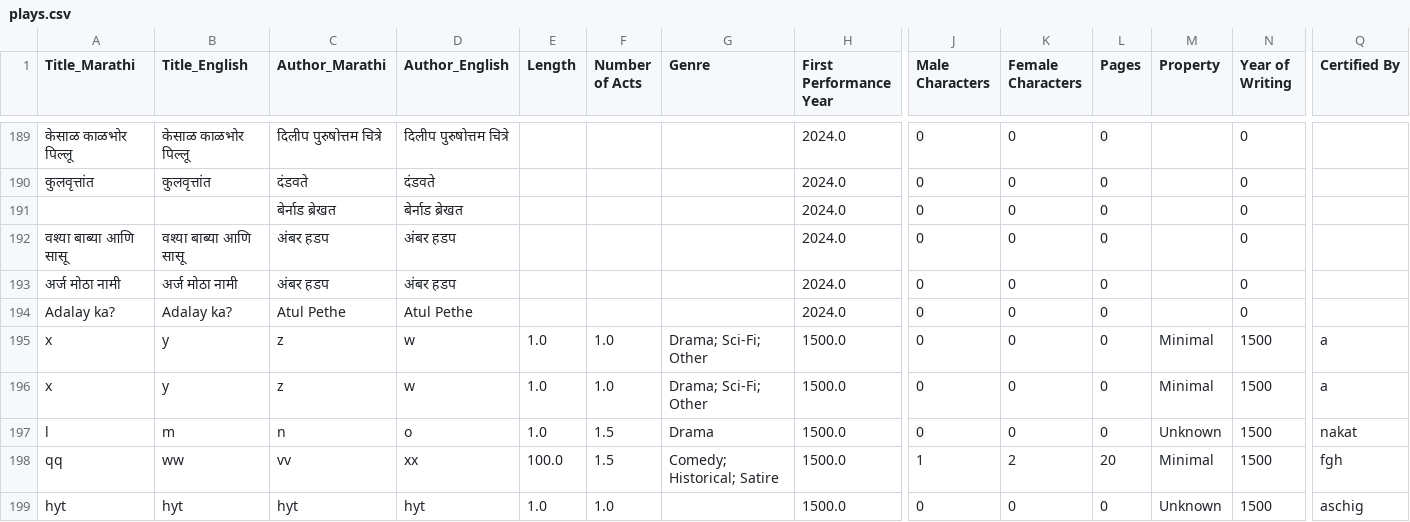
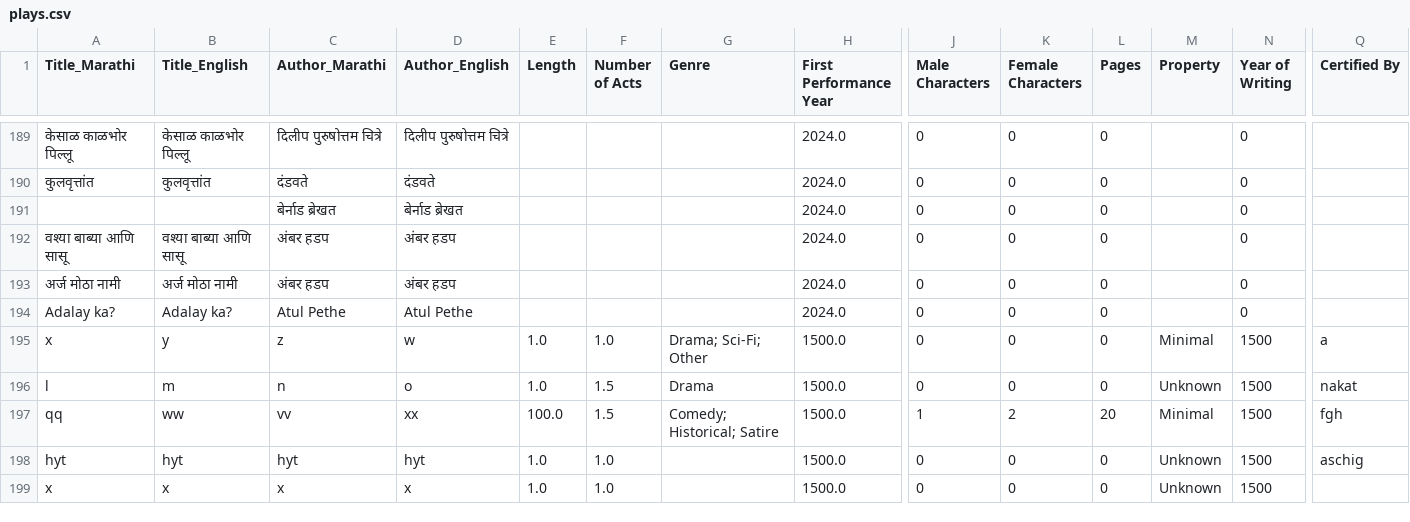
Before and after one commit to AshishMahabal/naatak, a CSV file: plays.csv, drawn as a sheet; only a part is shown, gaps mark what is left out; removed rows and columns are numbered as before the commit, all else as after; rows hold the shown columns only; the diff names each change by its address in the sheet, - before the commit and + after, or states it on an @@ line.

```diff
--- a/plays.csv
+++ b/plays.csv
-row 196: x | y | z | w | 1.0 | 1.0 | Drama; Sci-Fi; Other | 1500.0 | 0 | 0 | 0 | Minimal | 1500 | a
+row 199: x | x | x | x | 1.0 | 1.0 |  | 1500.0 | 0 | 0 | 0 | Unknown | 1500
```
Also changed, not shown: 1 other file.
